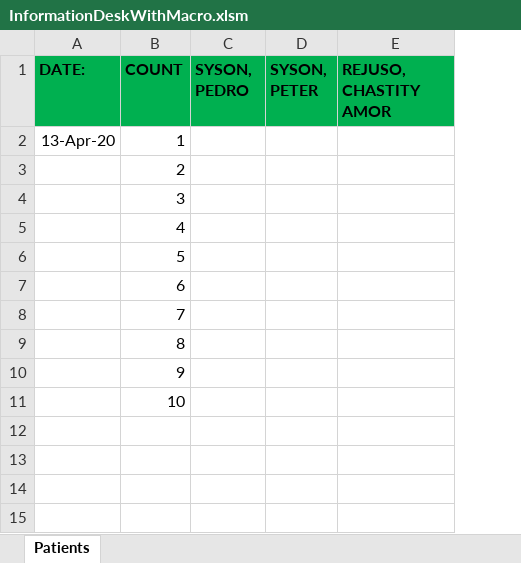
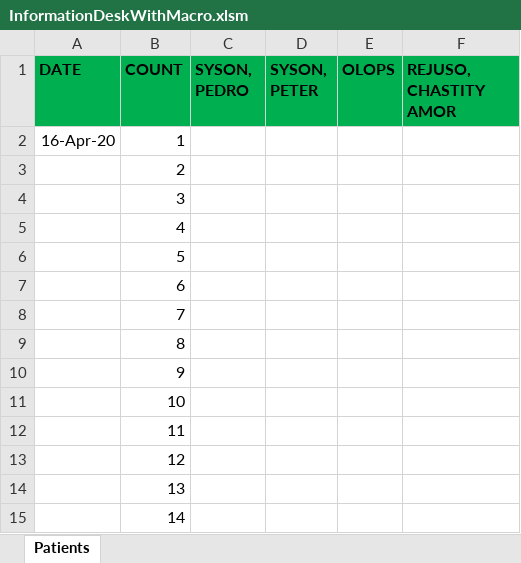
Before and after one commit to usbong/MOSC, an Excel workbook: Forms/Information Desk/InformationDeskWithMacro.xlsm, sheet Patients, drawn as a sheet; values as stored, in another font and other column widths than the file's, no borders; removed rows and columns are numbered as before the commit, all else as after; the diff names each change by its address in the sheet, - before the commit and + after, or states it on an @@ line.

Commit message:
Add files via upload

```diff
--- a/Forms/Information Desk/InformationDeskWithMacro.xlsm (sheet Patients)
+++ b/Forms/Information Desk/InformationDeskWithMacro.xlsm (sheet Patients)
-column A (DATE:), row 2: 13-Apr-20
+column A (DATE), row 2: 16-Apr-20
+column E (OLOPS), empty
+row 12:  | 11
+row 13:  | 12
+row 14:  | 13
+row 15:  | 14
```
